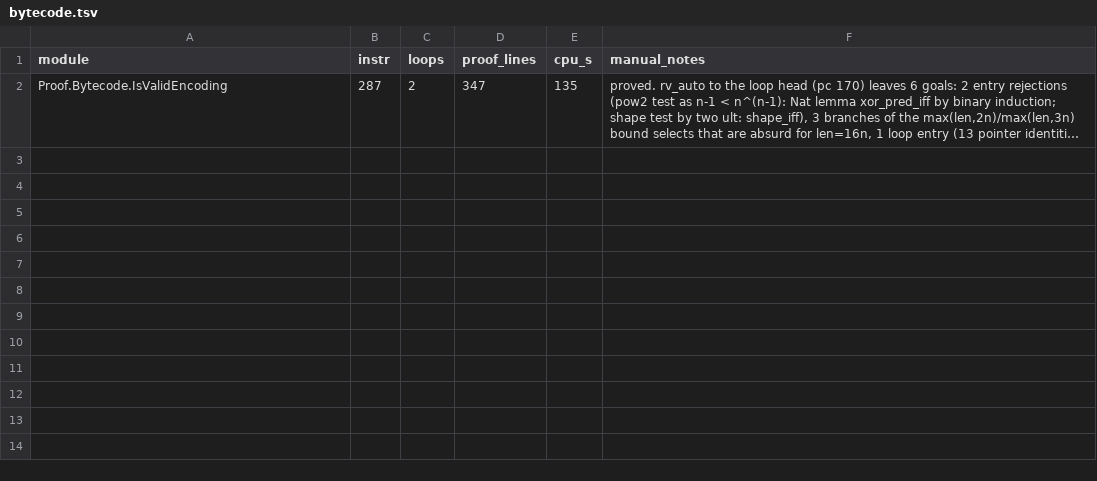
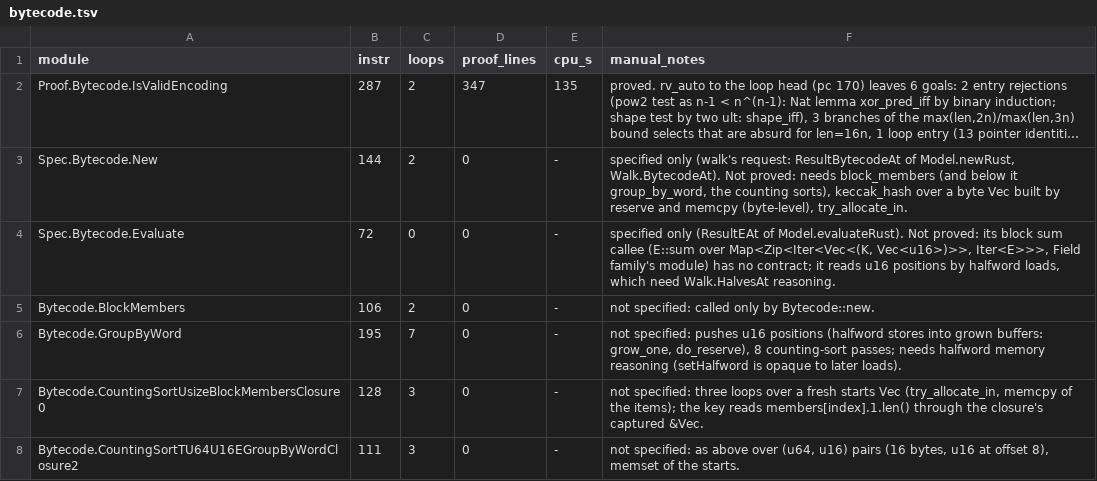
Before and after one commit to leanEthereum/leanVM, a TSV file: formal/rv64mc/notes/proof-log/bytecode.tsv, drawn as a sheet; long unchanged cells end in …; the diff names each change by its address in the sheet, - before the commit and + after, or states it on an @@ line.

```diff
--- a/formal/rv64mc/notes/proof-log/bytecode.tsv
+++ b/formal/rv64mc/notes/proof-log/bytecode.tsv
+row 3: Spec.Bytecode.New | 144 | 2 | 0 | - | specified only (walk's request: ResultBytecodeAt of Model.newRust, Walk.BytecodeAt). Not proved: needs block_members (and below it group_by_word, the counting sorts), keccak_hash over a byte Vec built by reserve and memcpy (byte-level), try_allocate_in.
+row 4: Spec.Bytecode.Evaluate | 72 | 0 | 0 | - | specified only (ResultEAt of Model.evaluateRust). Not proved: its block sum callee (E::sum over Map<Zip<Iter<Vec<(K, Vec<u16>)>>, Iter<E>>>, Field family's module) has no contract; it reads u16 positions by halfword loads, which need Walk.HalvesAt reasoning.
+row 5: Bytecode.BlockMembers | 106 | 2 | 0 | - | not specified: called only by Bytecode::new.
+row 6: Bytecode.GroupByWord | 195 | 7 | 0 | - | not specified: pushes u16 positions (halfword stores into grown buffers: grow_one, do_reserve), 8 counting-sort passes; needs halfword memory reasoning (setHalfword is opaque to later loads).
+row 7: Bytecode.CountingSortUsizeBlockMembersClosure0 | 128 | 3 | 0 | - | not specified: three loops over a fresh starts Vec (try_allocate_in, memcpy of the items); the key reads members[index].1.len() through the closure's captured &Vec.
+row 8: Bytecode.CountingSortTU64U16EGroupByWordClosure2 | 111 | 3 | 0 | - | not specified: as above over (u64, u16) pairs (16 bytes, u16 at offset 8), memset of the starts.
```
Also changed, not shown: 1 other file.
